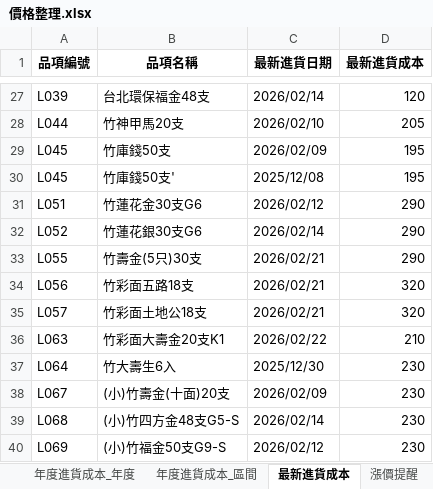
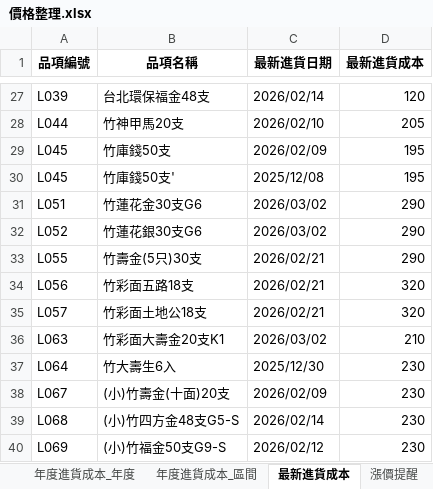
Before and after one commit to kpwh68wkkt-svg/price-check-flask, an Excel workbook: 價格整理.xlsx, sheet 最新進貨成本, drawn as a sheet; only a part is shown, gaps mark what is left out; values as stored, in another font and other column widths than the file's, no borders; the diff names each change by its address in the sheet, - before the commit and + after, or states it on an @@ line.

```diff
--- a/價格整理.xlsx (sheet 最新進貨成本)
+++ b/價格整理.xlsx (sheet 最新進貨成本)
-C31 (最新進貨日期): 2026/02/12
+C31 (最新進貨日期): 2026/03/02
-C32 (最新進貨日期): 2026/02/14
+C32 (最新進貨日期): 2026/03/02
-C36 (最新進貨日期): 2026/02/22
+C36 (最新進貨日期): 2026/03/02
```
Also changed, not shown: sheet 整理後明細.
